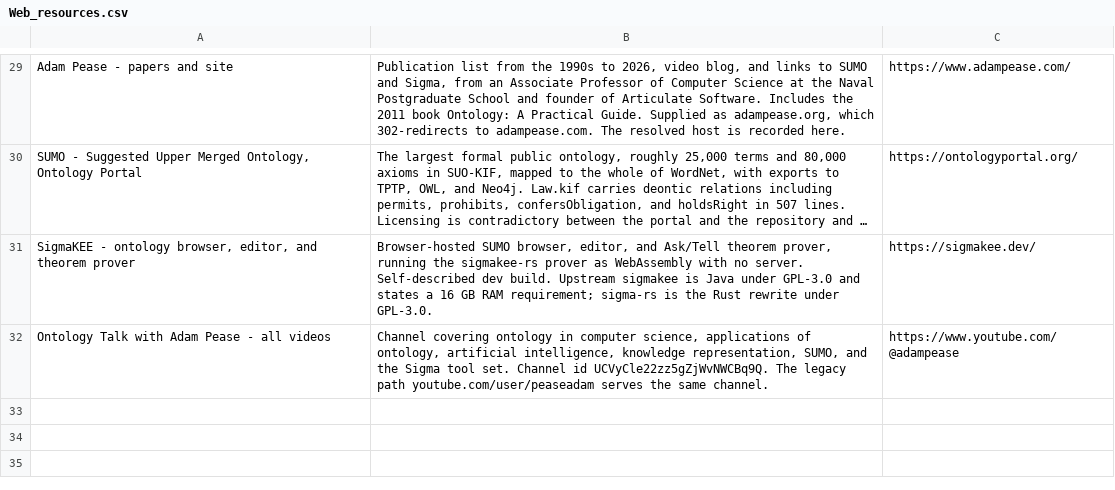
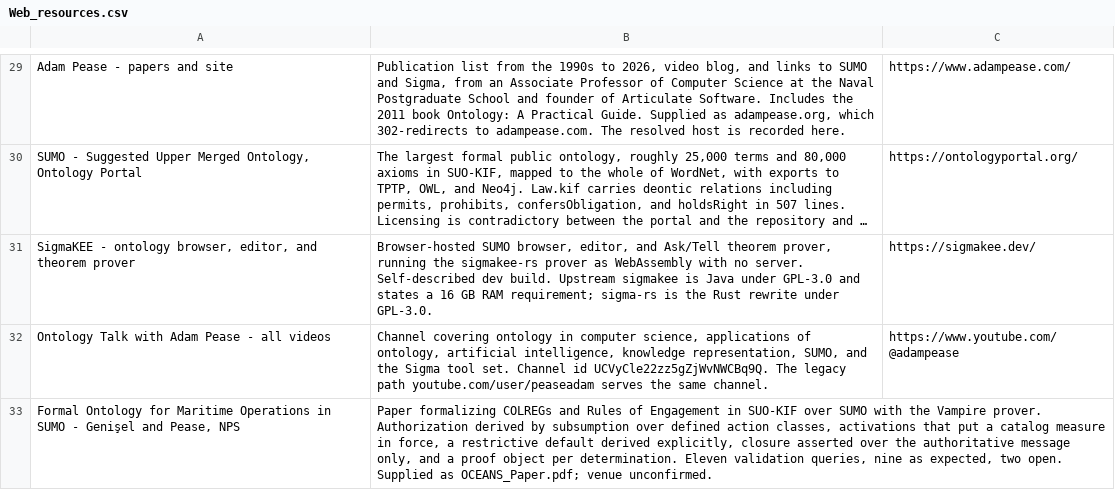
Before and after one commit to SemperAdmin/policy-as-data, a CSV file: Web_resources.csv, drawn as a sheet; only a part is shown, gaps mark what is left out; long unchanged cells end in …; the diff names each change by its address in the sheet, - before the commit and + after, or states it on an @@ line.

```diff
--- a/Web_resources.csv
+++ b/Web_resources.csv
+row 33: Formal Ontology for Maritime Operations in SUMO - Genişel and Pease, NPS | Paper formalizing COLREGs and Rules of Engagement in SUO-KIF over SUMO with the Vampire prover. Authorization derived by subsumption over defined action classes, activations that put a catalog measure in force, a restrictive default derived explicitly, closure asserted over the authoritative message only, and a proof object per determination. Eleven validation queries, nine as expected, two open. Supplied as OCEANS_Paper.pdf; venue unconfirmed.
```
Also changed, not shown: 4 other files.
